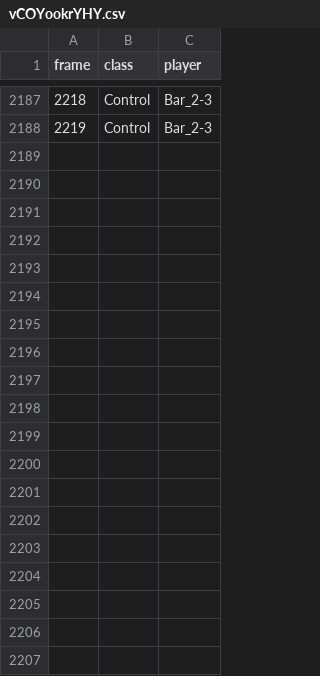
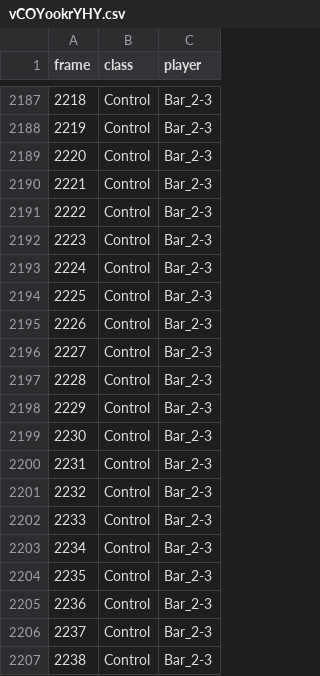
Before and after one commit to Og31330/FA_Dataset, a CSV file: csv/vCOYookrYHY.csv, drawn as a sheet; only a part is shown, gaps mark what is left out; the diff covers the shown part only; the diff names each change by its address in the sheet, - before the commit and + after, or states it on an @@ line.

Commit message:
Upload du fichier vCOYookrYHY.csv

```diff
--- a/csv/vCOYookrYHY.csv
+++ b/csv/vCOYookrYHY.csv
+row 2189: 2220 | Control | Bar_2-3
+row 2190: 2221 | Control | Bar_2-3
+row 2191: 2222 | Control | Bar_2-3
+row 2192: 2223 | Control | Bar_2-3
+row 2193: 2224 | Control | Bar_2-3
+row 2194: 2225 | Control | Bar_2-3
+row 2195: 2226 | Control | Bar_2-3
+row 2196: 2227 | Control | Bar_2-3
+row 2197: 2228 | Control | Bar_2-3
+row 2198: 2229 | Control | Bar_2-3
+row 2199: 2230 | Control | Bar_2-3
+row 2200: 2231 | Control | Bar_2-3
+row 2201: 2232 | Control | Bar_2-3
+row 2202: 2233 | Control | Bar_2-3
+row 2203: 2234 | Control | Bar_2-3
+row 2204: 2235 | Control | Bar_2-3
+row 2205: 2236 | Control | Bar_2-3
+row 2206: 2237 | Control | Bar_2-3
+row 2207: 2238 | Control | Bar_2-3
```
Also changed, not shown: 11 added rows elsewhere in this file.
